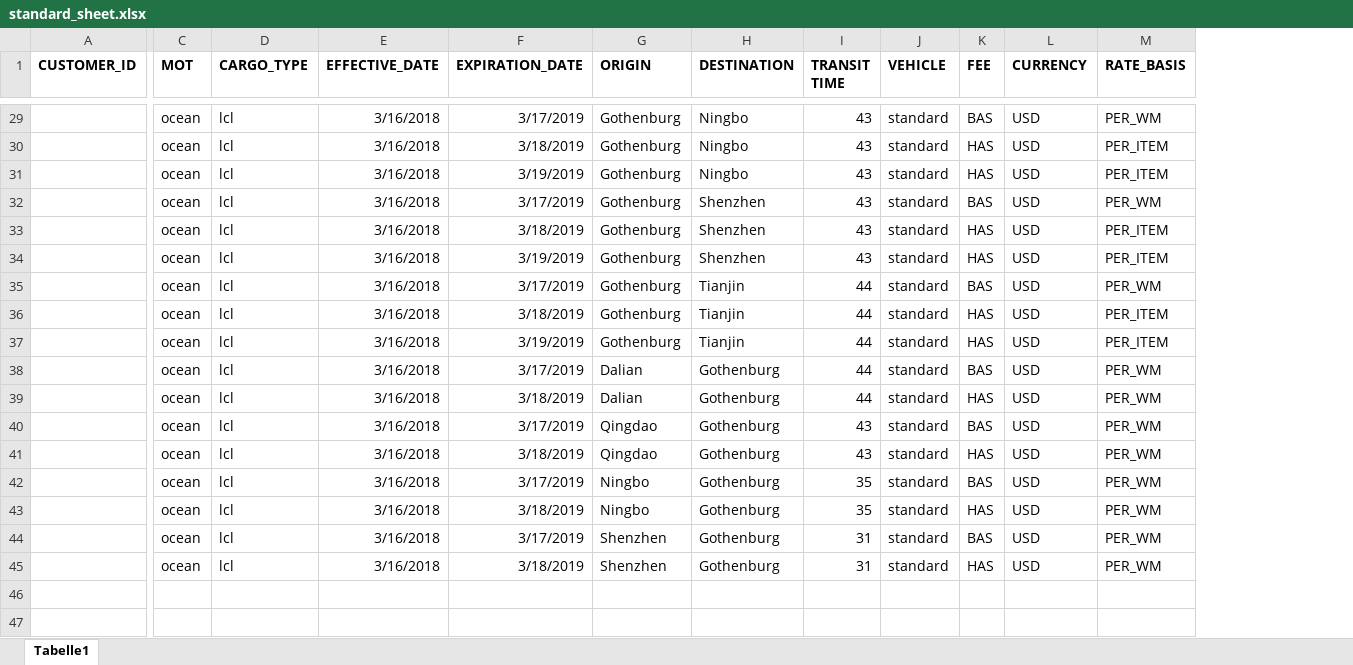
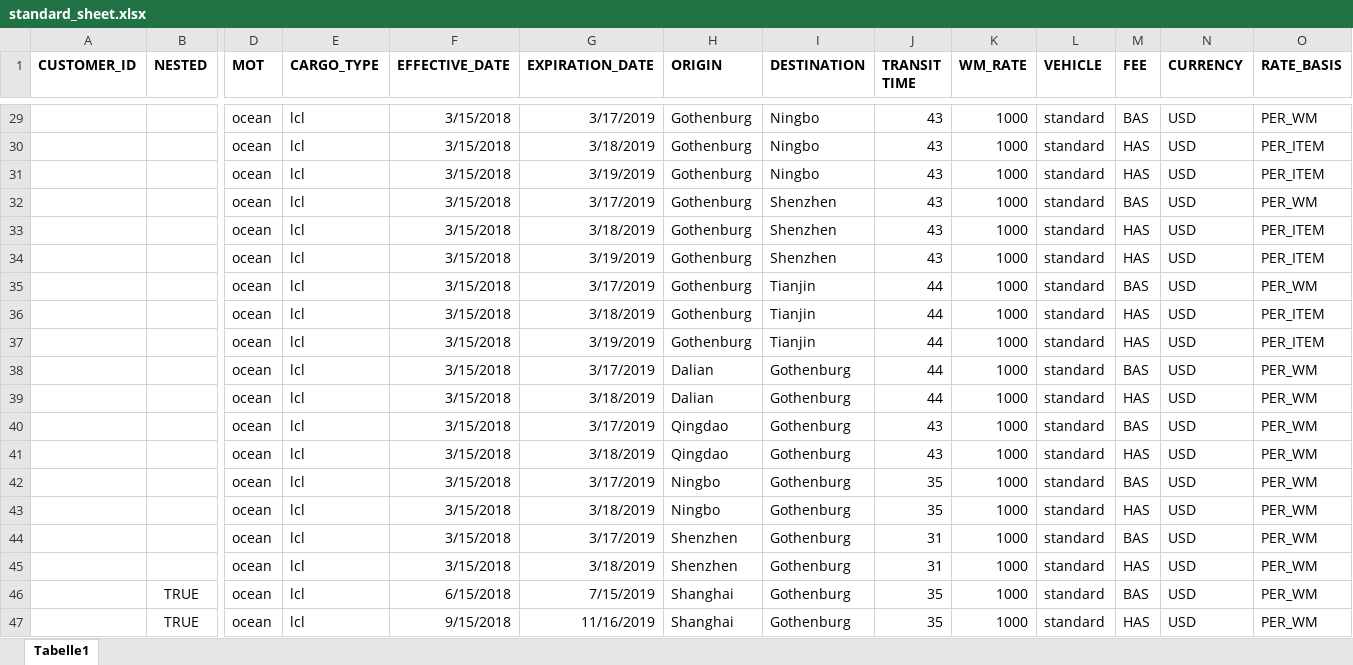
Before and after one commit to romikoops/polaris_clone, an Excel workbook: db/dummydata/standard_sheet.xlsx, sheet Tabelle1, drawn as a sheet; only a part is shown, gaps mark what is left out; values as stored, in another font and other column widths than the file's, no borders; charts and pictures not drawn; addresses are those after the commit; rows hold the shown columns only; the diff covers the shown part only; the diff names each change by its address in the sheet, - before the commit and + after, or states it on an @@ line.

```diff
--- a/db/dummydata/standard_sheet.xlsx (sheet Tabelle1)
+++ b/db/dummydata/standard_sheet.xlsx (sheet Tabelle1)
+column B (NESTED), empty
+column K (WM_RATE), rows 29-45: all 1000
-F29:F45 (EFFECTIVE_DATE): 3/16/2018
+F29:F45 (EFFECTIVE_DATE): 3/15/2018
+row 46:  | TRUE | ocean | lcl | 6/15/2018 | 7/15/2019 | Shanghai | Gothenburg | 35 | 1000 | standard | BAS | USD | PER_WM
+row 47:  | TRUE | ocean | lcl | 9/15/2018 | 11/16/2019 | Shanghai | Gothenburg | 35 | 1000 | standard | HAS | USD | PER_WM
```
Also changed, not shown: 27 edited cells and cell formats elsewhere in this sheet, 14 other files.
